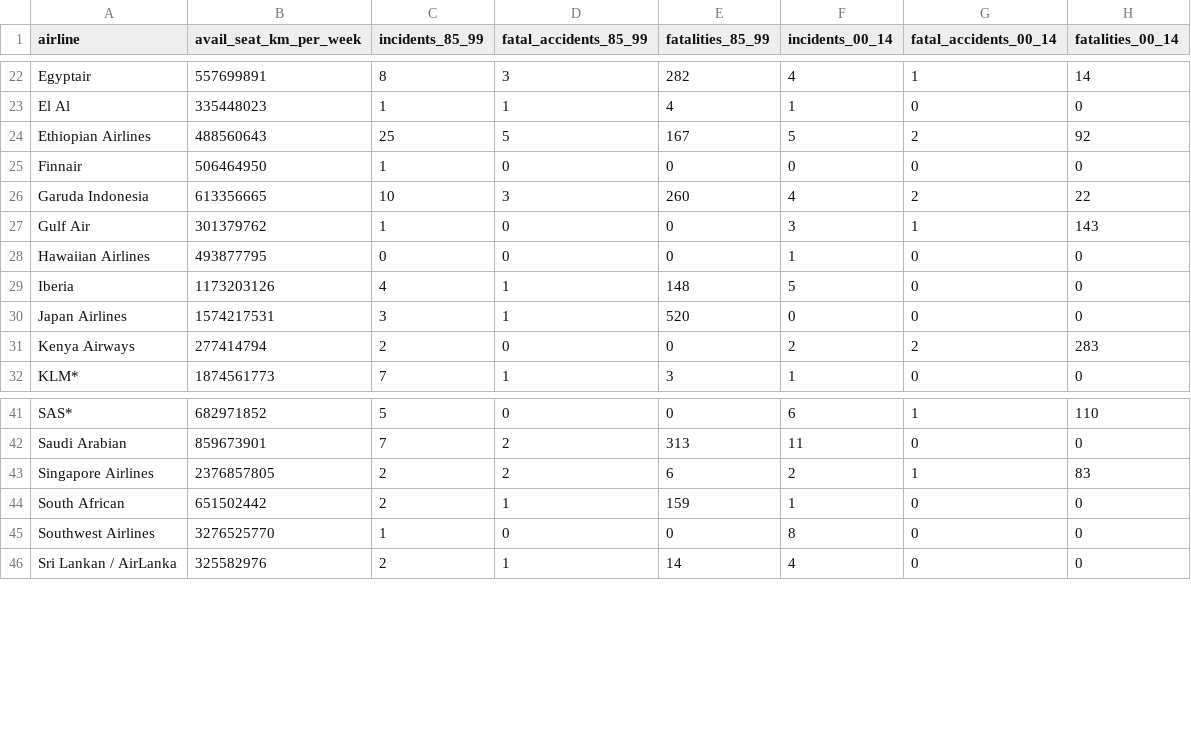
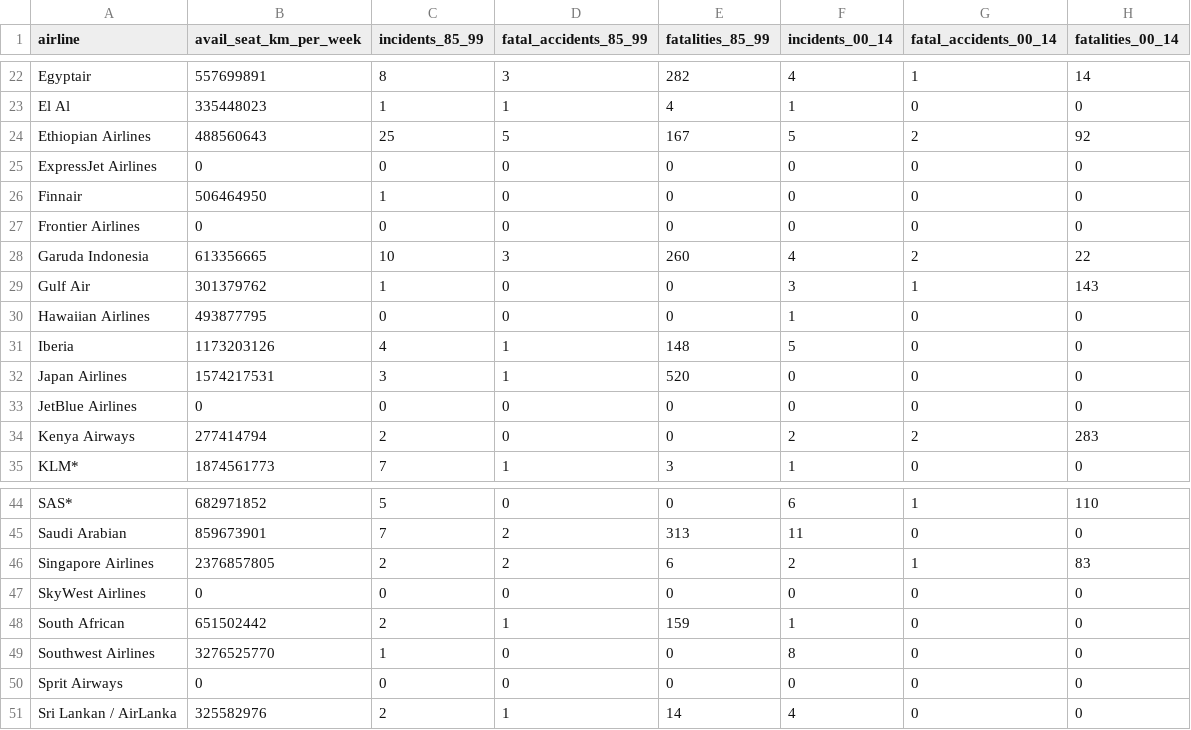
Before and after one commit to darshanmp/AirTravel, a CSV file: inputfiles/airline-safety.csv, drawn as a sheet; only a part is shown, gaps mark what is left out; the diff names each change by its address in the sheet, - before the commit and + after, or states it on an @@ line.

Commit message:
Safety data for Airline codes updated

```diff
--- a/inputfiles/airline-safety.csv
+++ b/inputfiles/airline-safety.csv
+row 25: ExpressJet Airlines | 0 | 0 | 0 | 0 | 0 | 0 | 0
+row 27: Frontier Airlines | 0 | 0 | 0 | 0 | 0 | 0 | 0
+row 33: JetBlue Airlines | 0 | 0 | 0 | 0 | 0 | 0 | 0
+row 47: SkyWest Airlines | 0 | 0 | 0 | 0 | 0 | 0 | 0
+row 50: Sprit Airways | 0 | 0 | 0 | 0 | 0 | 0 | 0
```
